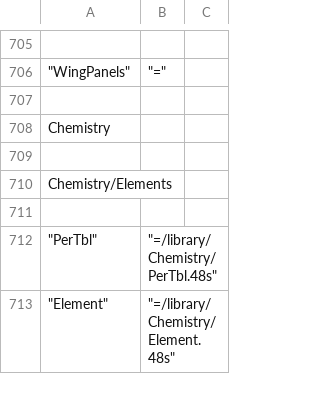
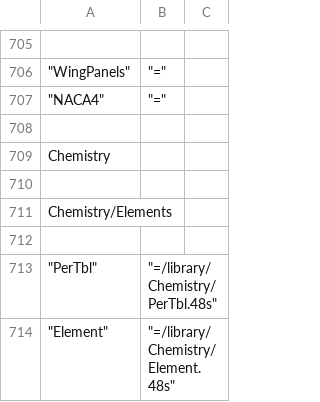
Before and after one commit to Wiljea/db48x, a CSV file: config/library.csv, drawn as a sheet; only a part is shown, gaps mark what is left out; the diff names each change by its address in the sheet, - before the commit and + after, or states it on an @@ line.

```diff
--- a/config/library.csv
+++ b/config/library.csv
+row 707: "NACA4" | "="
```
Also changed, not shown: 5 other files.
